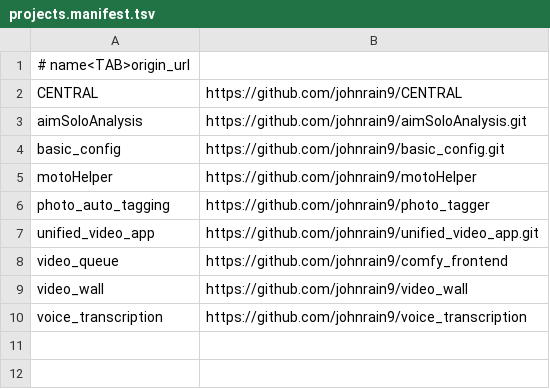
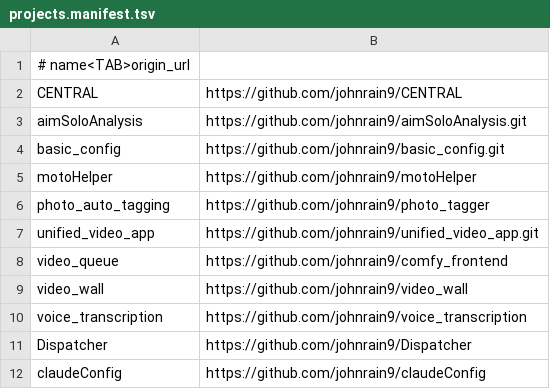
Before and after one commit to johnrain9/basic_config, a TSV file: projects.manifest.tsv, drawn as a sheet.

```diff
--- a/projects.manifest.tsv
+++ b/projects.manifest.tsv
@@ -10 +10,3 @@ video_wall	https://github.com/johnrain9/video_wall
 voice_transcription	https://github.com/johnrain9/voice_transcription
+Dispatcher	https://github.com/johnrain9/Dispatcher
+claudeConfig	https://github.com/johnrain9/claudeConfig
```
